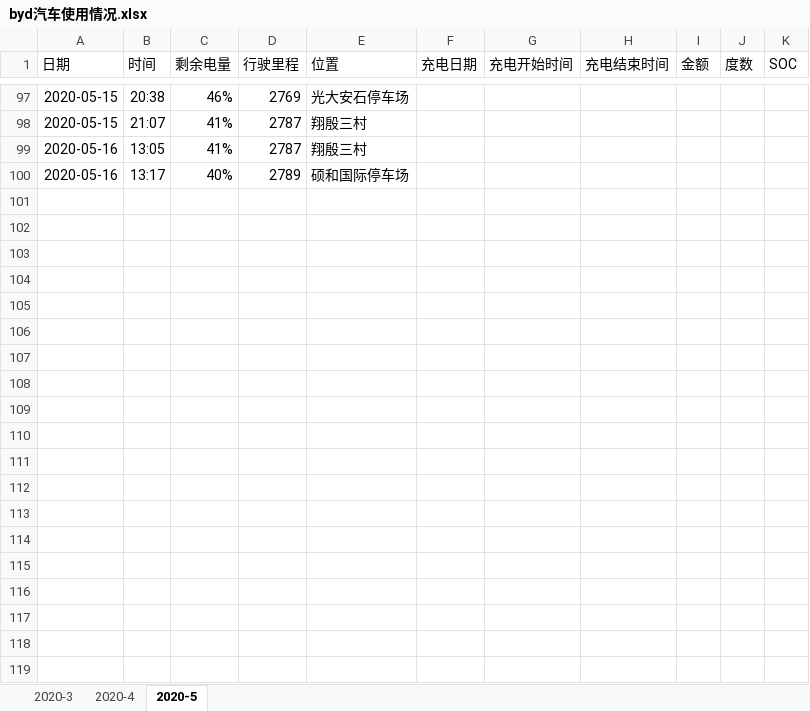
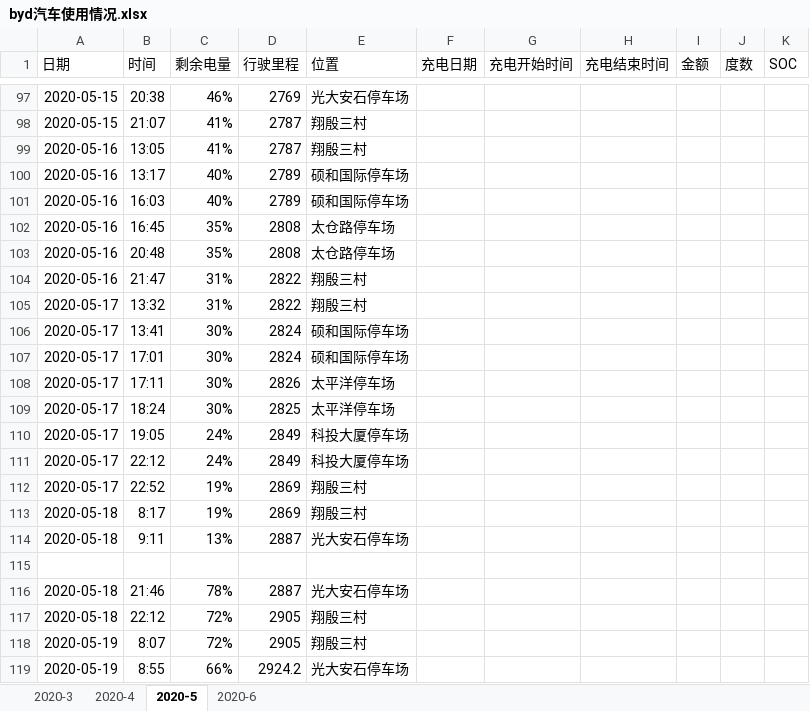
Before and after one commit to dcbdcb/algorithm, an Excel workbook: datastruct/src/main/resources/byd汽车使用情况.xlsx, sheet 2020-5, drawn as a sheet; only a part is shown, gaps mark what is left out; values as stored, in another font and other column widths than the file's, no borders; the diff covers the shown part only; the diff names each change by its address in the sheet, - before the commit and + after, or states it on an @@ line.

```diff
--- a/datastruct/src/main/resources/byd汽车使用情况.xlsx (sheet 2020-5)
+++ b/datastruct/src/main/resources/byd汽车使用情况.xlsx (sheet 2020-5)
+sheet tab: 2020-6
+row 101: 2020-05-16 | 16:03 | 40% | 2789 | 硕和国际停车场
+row 102: 2020-05-16 | 16:45 | 35% | 2808 | 太仓路停车场
+row 103: 2020-05-16 | 20:48 | 35% | 2808 | 太仓路停车场
+row 104: 2020-05-16 | 21:47 | 31% | 2822 | 翔殷三村
+row 105: 2020-05-17 | 13:32 | 31% | 2822 | 翔殷三村
+row 106: 2020-05-17 | 13:41 | 30% | 2824 | 硕和国际停车场
+row 107: 2020-05-17 | 17:01 | 30% | 2824 | 硕和国际停车场
+row 108: 2020-05-17 | 17:11 | 30% | 2826 | 太平洋停车场
+row 109: 2020-05-17 | 18:24 | 30% | 2825 | 太平洋停车场
+row 110: 2020-05-17 | 19:05 | 24% | 2849 | 科投大厦停车场
+row 111: 2020-05-17 | 22:12 | 24% | 2849 | 科投大厦停车场
+row 112: 2020-05-17 | 22:52 | 19% | 2869 | 翔殷三村
+row 113: 2020-05-18 | 8:17 | 19% | 2869 | 翔殷三村
+row 114: 2020-05-18 | 9:11 | 13% | 2887 | 光大安石停车场
+row 115: (empty)
+row 116: 2020-05-18 | 21:46 | 78% | 2887 | 光大安石停车场
+row 117: 2020-05-18 | 22:12 | 72% | 2905 | 翔殷三村
+row 118: 2020-05-19 | 8:07 | 72% | 2905 | 翔殷三村
+row 119: 2020-05-19 | 8:55 | 66% | 2924.2 | 光大安石停车场
```
Also changed, not shown: 71 added rows elsewhere in this sheet.
